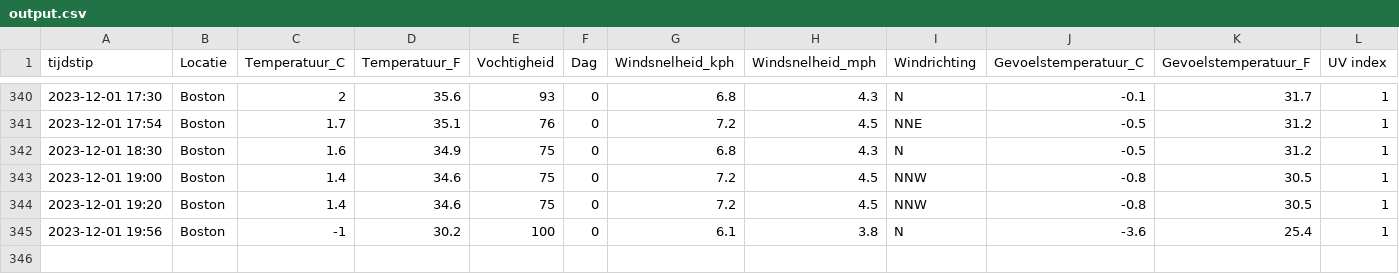
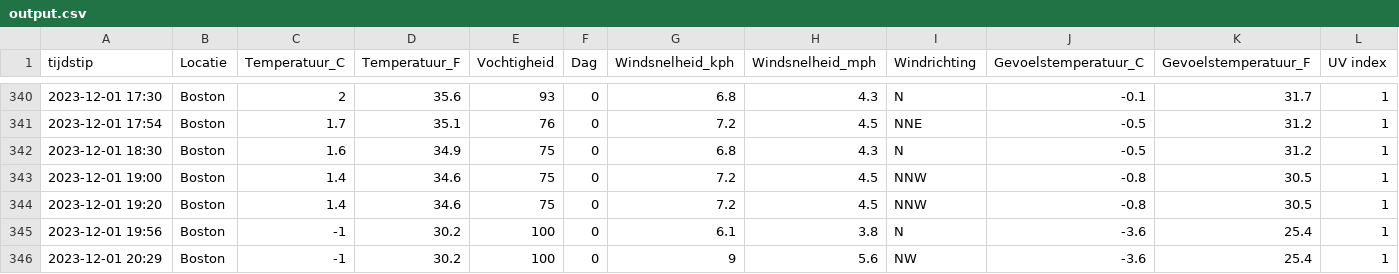
Before and after one commit to TomDeganck/AutomatieLinuxForDataScientist, a CSV file: data_storage/output.csv, drawn as a sheet; only a part is shown, gaps mark what is left out.

```diff
--- a/data_storage/output.csv
+++ b/data_storage/output.csv
@@ -345 +345,2 @@ tijdstip,Locatie,Temperatuur_C,Temperatuur_F,Vochtigheid,Dag,Windsnelheid_kph,Wi
 "2023-12-01 19:56","Boston",-1,30.2,100,0,6.1,3.8,"N",-3.6,25.4,1
+"2023-12-01 20:29","Boston",-1,30.2,100,0,9,5.6,"NW",-3.6,25.4,1
```
Also changed, not shown: 5 other files.
